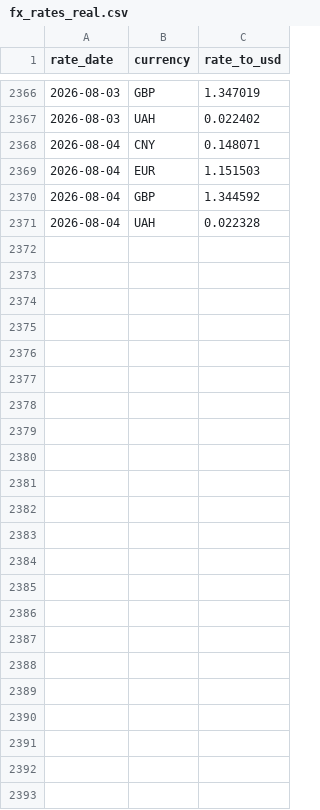
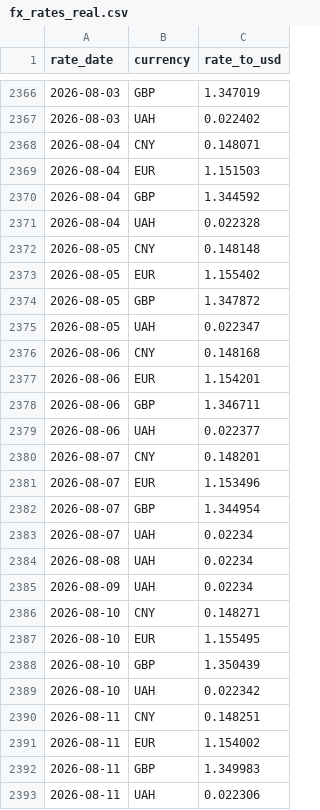
Before and after one commit to yaroslavdeineka/freight-network-analytics, a CSV file: data/real/fx_rates_real.csv, drawn as a sheet; only a part is shown, gaps mark what is left out; the diff names each change by its address in the sheet, - before the commit and + after, or states it on an @@ line.

```diff
--- a/data/real/fx_rates_real.csv
+++ b/data/real/fx_rates_real.csv
+row 2372: 2026-08-05 | CNY | 0.148148
+row 2373: 2026-08-05 | EUR | 1.155402
+row 2374: 2026-08-05 | GBP | 1.347872
+row 2375: 2026-08-05 | UAH | 0.022347
+row 2376: 2026-08-06 | CNY | 0.148168
+row 2377: 2026-08-06 | EUR | 1.154201
+row 2378: 2026-08-06 | GBP | 1.346711
+row 2379: 2026-08-06 | UAH | 0.022377
+row 2380: 2026-08-07 | CNY | 0.148201
+row 2381: 2026-08-07 | EUR | 1.153496
+row 2382: 2026-08-07 | GBP | 1.344954
+row 2383: 2026-08-07 | UAH | 0.02234
+row 2384: 2026-08-08 | UAH | 0.02234
+row 2385: 2026-08-09 | UAH | 0.02234
+row 2386: 2026-08-10 | CNY | 0.148271
+row 2387: 2026-08-10 | EUR | 1.155495
+row 2388: 2026-08-10 | GBP | 1.350439
+row 2389: 2026-08-10 | UAH | 0.022342
+row 2390: 2026-08-11 | CNY | 0.148251
+row 2391: 2026-08-11 | EUR | 1.154002
+row 2392: 2026-08-11 | GBP | 1.349983
+row 2393: 2026-08-11 | UAH | 0.022306
```
Also changed, not shown: data/real/chokepoint_transits_daily.csv, 3 other files.
